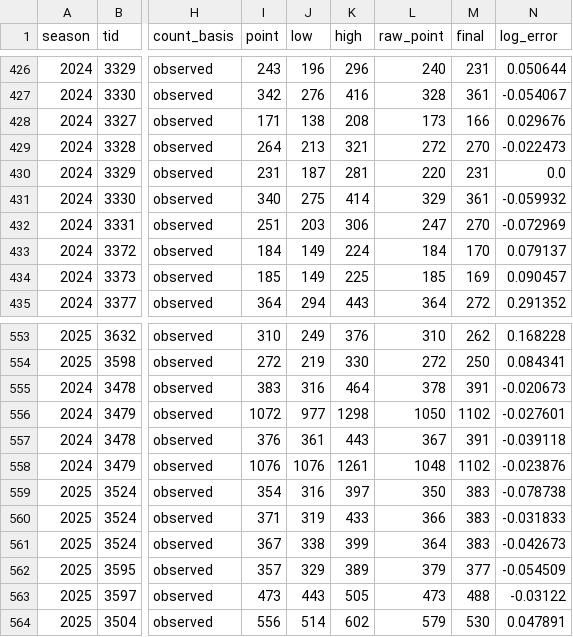
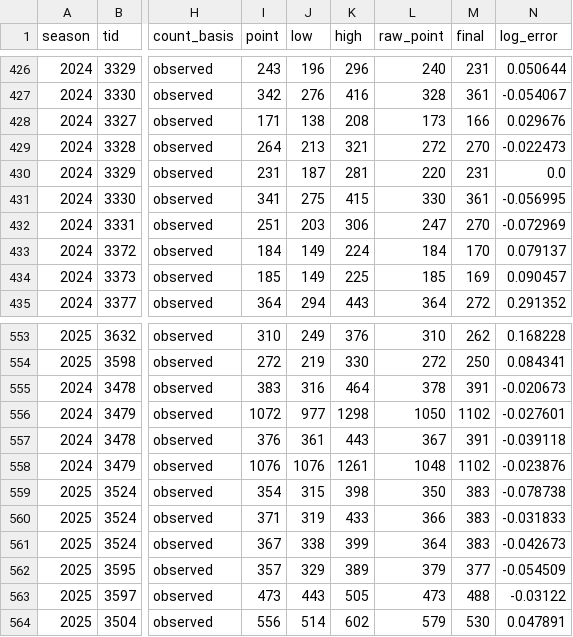
Before and after one commit to HaterAndrew/chess-prediction, a CSV file: output/walk_forward_records.csv, drawn as a sheet; only a part is shown, gaps mark what is left out; the diff covers the shown part only; the diff names each change by its address in the sheet, - before the commit and + after, or states it on an @@ line.

```diff
--- a/output/walk_forward_records.csv
+++ b/output/walk_forward_records.csv
-I431 (point): 340
+I431 (point): 341
-K431 (high): 414
+K431 (high): 415
-L431 (raw_point): 329
+L431 (raw_point): 330
-N431 (log_error): -0.059932
+N431 (log_error): -0.056995
-J559 (low): 316
+J559 (low): 315
-K559 (high): 397
+K559 (high): 398
```
Also changed, not shown: 26 edited cells elsewhere in this file, output/daily_scrape.csv, output/forecast_ledger.csv, 14 other files.
